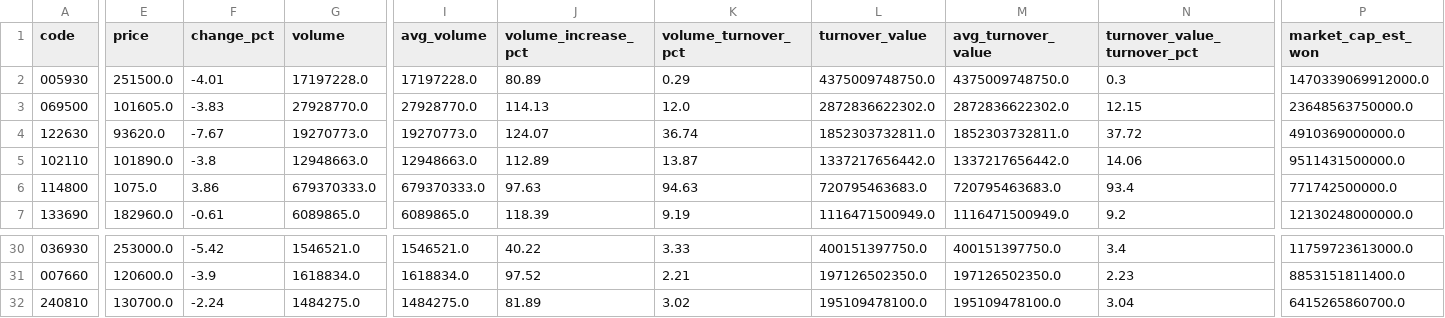
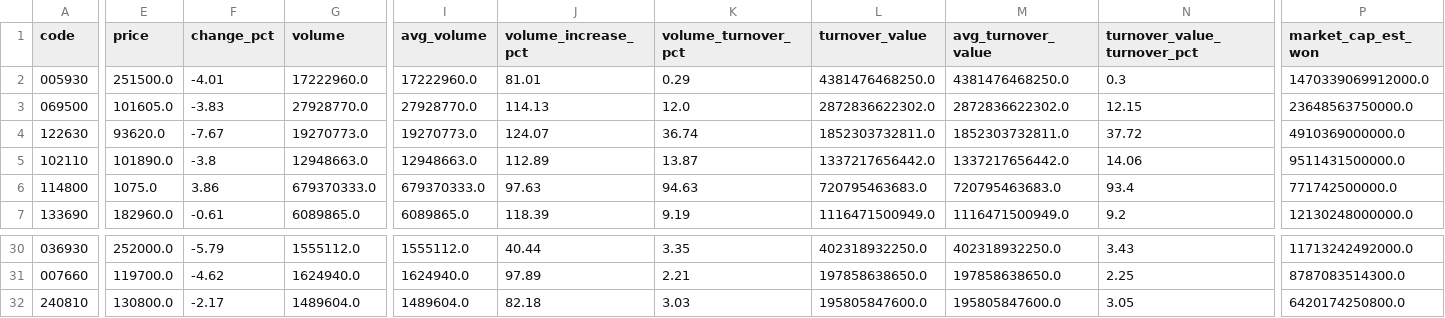
Before and after one commit to jaehyogi-bot/trytolearn1, a CSV file: data/20261012_manual_market_discovery.csv, drawn as a sheet; only a part is shown, gaps mark what is left out; the diff covers the shown part only; the diff names each change by its address in the sheet, - before the commit and + after, or states it on an @@ line.

```diff
--- a/data/20261012_manual_market_discovery.csv
+++ b/data/20261012_manual_market_discovery.csv
-G2 (volume): 17197228.0
+G2 (volume): 17222960.0
-I2 (avg_volume): 17197228.0
+I2 (avg_volume): 17222960.0
-J2 (volume_increase_pct): 80.89
+J2 (volume_increase_pct): 81.01
-L2 (turnover_value): 4375009748750.0
+L2 (turnover_value): 4381476468250.0
-M2 (avg_turnover_value): 4375009748750.0
+M2 (avg_turnover_value): 4381476468250.0
-E30 (price): 253000.0
+E30 (price): 252000.0
-F30 (change_pct): -5.42
+F30 (change_pct): -5.79
-G30 (volume): 1546521.0
+G30 (volume): 1555112.0
-I30 (avg_volume): 1546521.0
+I30 (avg_volume): 1555112.0
-J30 (volume_increase_pct): 40.22
+J30 (volume_increase_pct): 40.44
-K30 (volume_turnover_pct): 3.33
+K30 (volume_turnover_pct): 3.35
-L30 (turnover_value): 400151397750.0
+L30 (turnover_value): 402318932250.0
-M30 (avg_turnover_value): 400151397750.0
+M30 (avg_turnover_value): 402318932250.0
-N30 (turnover_value_turnover_pct): 3.4
+N30 (turnover_value_turnover_pct): 3.43
-P30 (market_cap_est_won): 11759723613000.0
+P30 (market_cap_est_won): 11713242492000.0
-E31 (price): 120600.0
+E31 (price): 119700.0
-F31 (change_pct): -3.9
+F31 (change_pct): -4.62
-G31 (volume): 1618834.0
+G31 (volume): 1624940.0
-I31 (avg_volume): 1618834.0
+I31 (avg_volume): 1624940.0
-J31 (volume_increase_pct): 97.52
+J31 (volume_increase_pct): 97.89
-L31 (turnover_value): 197126502350.0
+L31 (turnover_value): 197858638650.0
-M31 (avg_turnover_value): 197126502350.0
+M31 (avg_turnover_value): 197858638650.0
-N31 (turnover_value_turnover_pct): 2.23
+N31 (turnover_value_turnover_pct): 2.25
-P31 (market_cap_est_won): 8853151811400.0
+P31 (market_cap_est_won): 8787083514300.0
-E32 (price): 130700.0
+E32 (price): 130800.0
-F32 (change_pct): -2.24
+F32 (change_pct): -2.17
-G32 (volume): 1484275.0
+G32 (volume): 1489604.0
-I32 (avg_volume): 1484275.0
+I32 (avg_volume): 1489604.0
-J32 (volume_increase_pct): 81.89
+J32 (volume_increase_pct): 82.18
-K32 (volume_turnover_pct): 3.02
+K32 (volume_turnover_pct): 3.03
-L32 (turnover_value): 195109478100.0
+L32 (turnover_value): 195805847600.0
-M32 (avg_turnover_value): 195109478100.0
+M32 (avg_turnover_value): 195805847600.0
-N32 (turnover_value_turnover_pct): 3.04
+N32 (turnover_value_turnover_pct): 3.05
-P32 (market_cap_est_won): 6415265860700.0
+P32 (market_cap_est_won): 6420174250800.0
```
Also changed, not shown: 1 added row, 1 removed row and 65 edited cells elsewhere in this file, data/20261012_manual.csv, data/20261012_manual_review_queue.csv, 8 other files.
